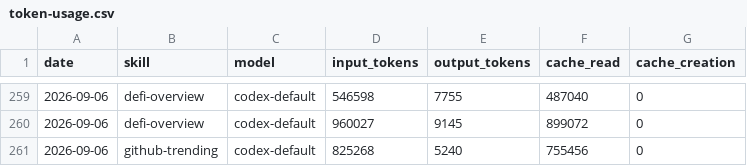
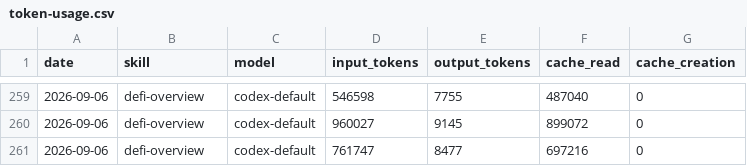
Before and after one commit to Svector-anu/svectors-lab, a CSV file: memory/token-usage.csv, drawn as a sheet; only a part is shown, gaps mark what is left out.

Commit message:
chore(defi-overview): auto-commit 2026-09-06

```diff
--- a/memory/token-usage.csv
+++ b/memory/token-usage.csv
@@ -260,2 +260,2 @@ date,skill,model,input_tokens,output_tokens,cache_read,cache_creation
 2026-09-06,defi-overview,codex-default,960027,9145,899072,0
-2026-09-06,github-trending,codex-default,825268,5240,755456,0
+2026-09-06,defi-overview,codex-default,761747,8477,697216,0
```
Also changed, not shown: 4 other files.
